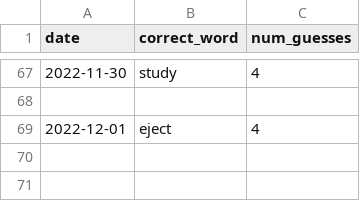
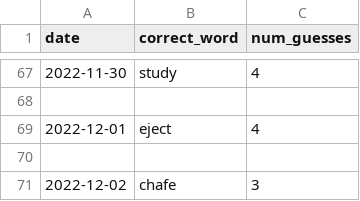
Before and after one commit to o10baird/wordle_tool, a CSV file: data/results.csv, drawn as a sheet; only a part is shown, gaps mark what is left out.

```diff
--- a/data/results.csv
+++ b/data/results.csv
@@ -69 +69,3 @@ date,correct_word,num_guesses
 2022-12-01,eject,4
+
+2022-12-02,chafe,3
```
Also changed, not shown: 2 other files.
